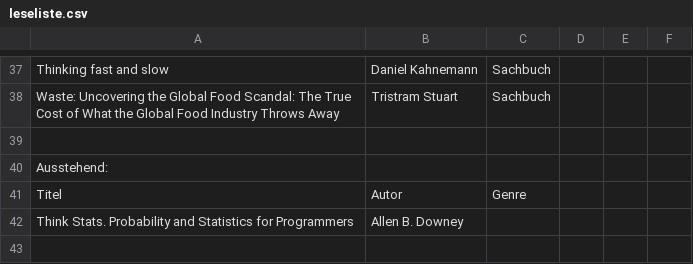
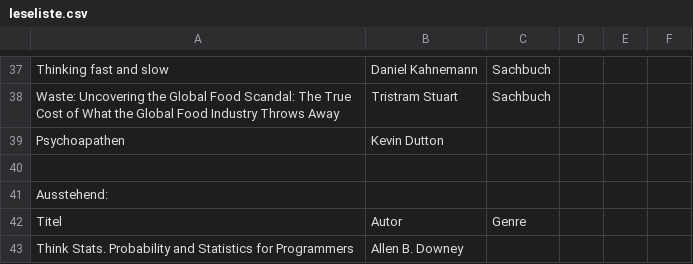
Before and after one commit to sdoering/leseliste2013, a CSV file: leseliste.csv, drawn as a sheet; only a part is shown, gaps mark what is left out; the shorter side is filled out with more unchanged rows; the diff names each change by its address in the sheet, - before the commit and + after, or states it on an @@ line.

Commit message:
Update leseliste.csv

```diff
--- a/leseliste.csv
+++ b/leseliste.csv
+row 39: Psychoapathen | Kevin Dutton
```
